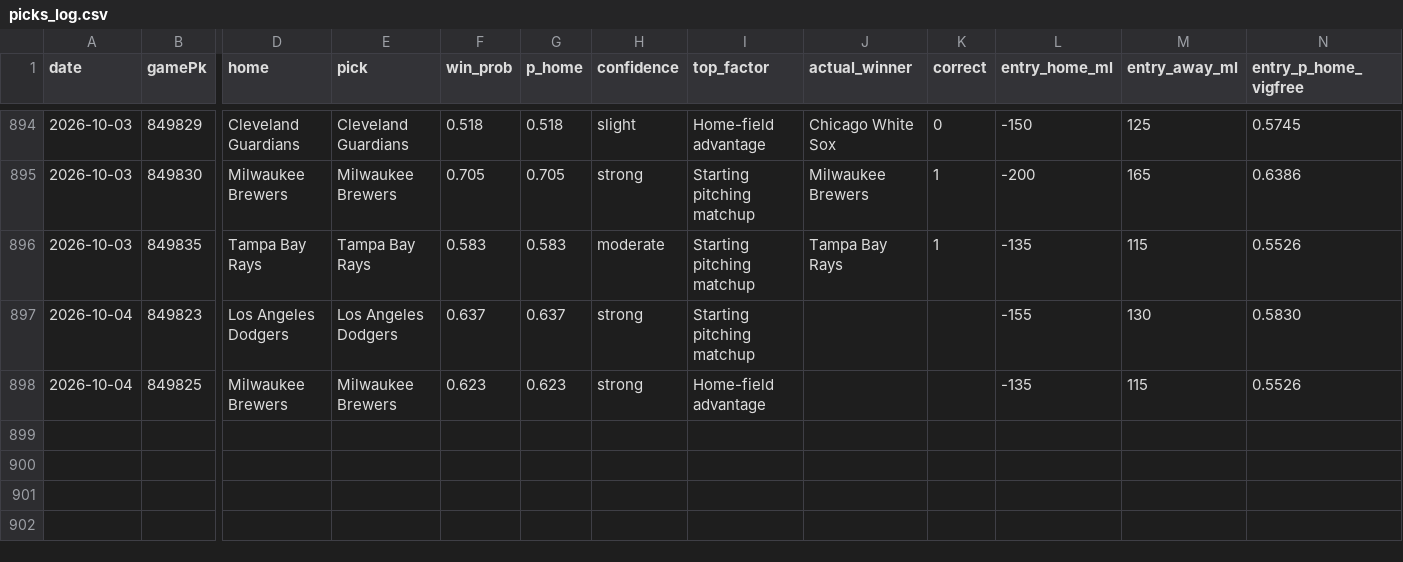
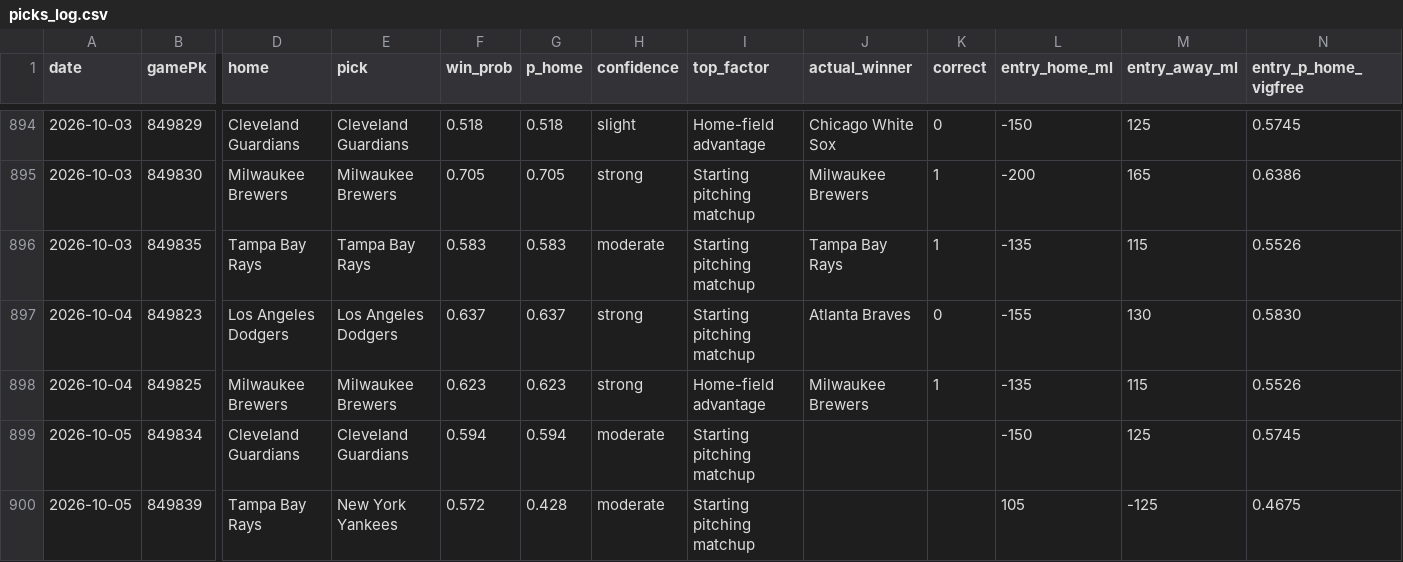
Before and after one commit to Holy23-pledge/mob-predictor, a CSV file: picks_log.csv, drawn as a sheet; only a part is shown, gaps mark what is left out; rows hold the shown columns only; the diff names each change by its address in the sheet, - before the commit and + after, or states it on an @@ line.

Commit message:
Daily picks 2026-10-05

```diff
--- a/picks_log.csv
+++ b/picks_log.csv
-J897 (actual_winner): (empty)
+J897 (actual_winner): Atlanta Braves
-K897 (correct): (empty)
+K897 (correct): 0
-J898 (actual_winner): (empty)
+J898 (actual_winner): Milwaukee Brewers
-K898 (correct): (empty)
+K898 (correct): 1
+row 899: 2026-10-05 | 849834 | Cleveland Guardians | Cleveland Guardians | 0.594 | 0.594 | moderate | Starting pitching matchup |  |  | -150 | 125 | 0.5745
+row 900: 2026-10-05 | 849839 | Tampa Bay Rays | New York Yankees | 0.572 | 0.428 | moderate | Starting pitching matchup |  |  | 105 | -125 | 0.4675
```
Also changed, not shown: 4 other files.
